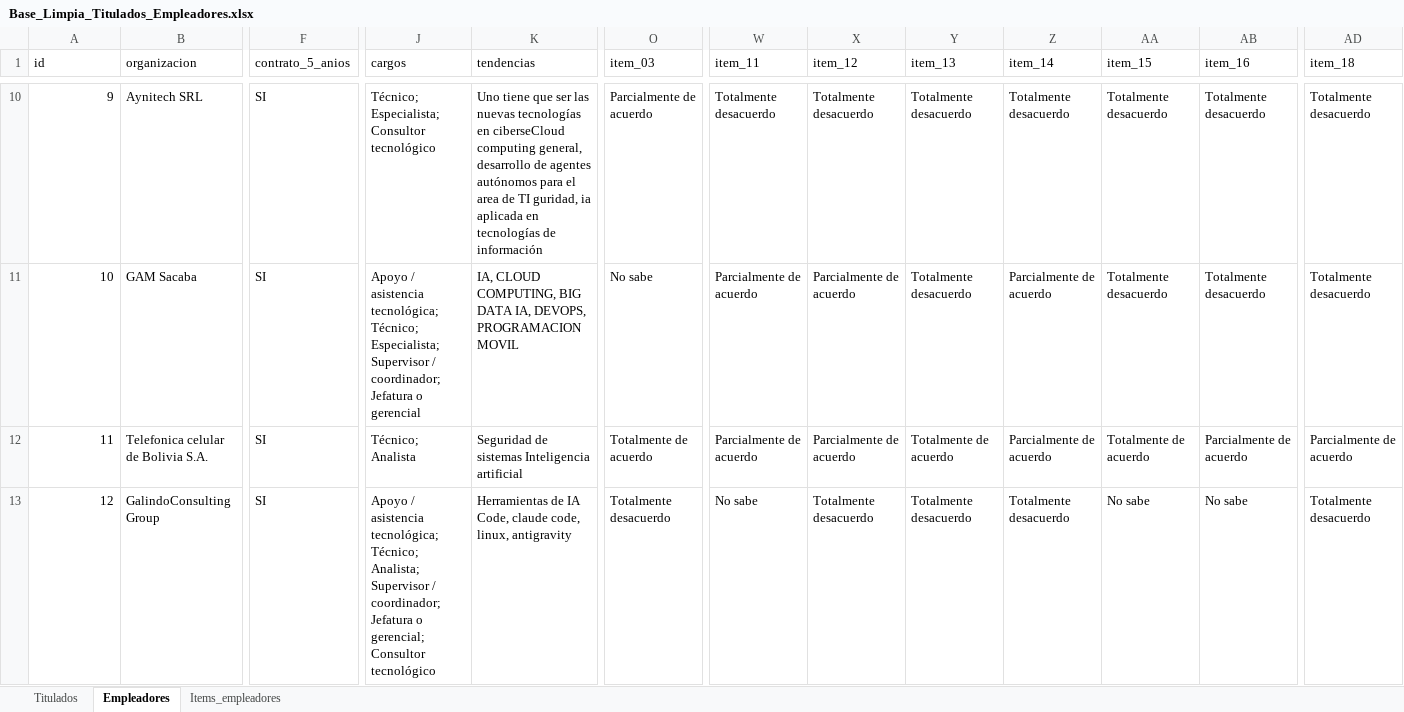
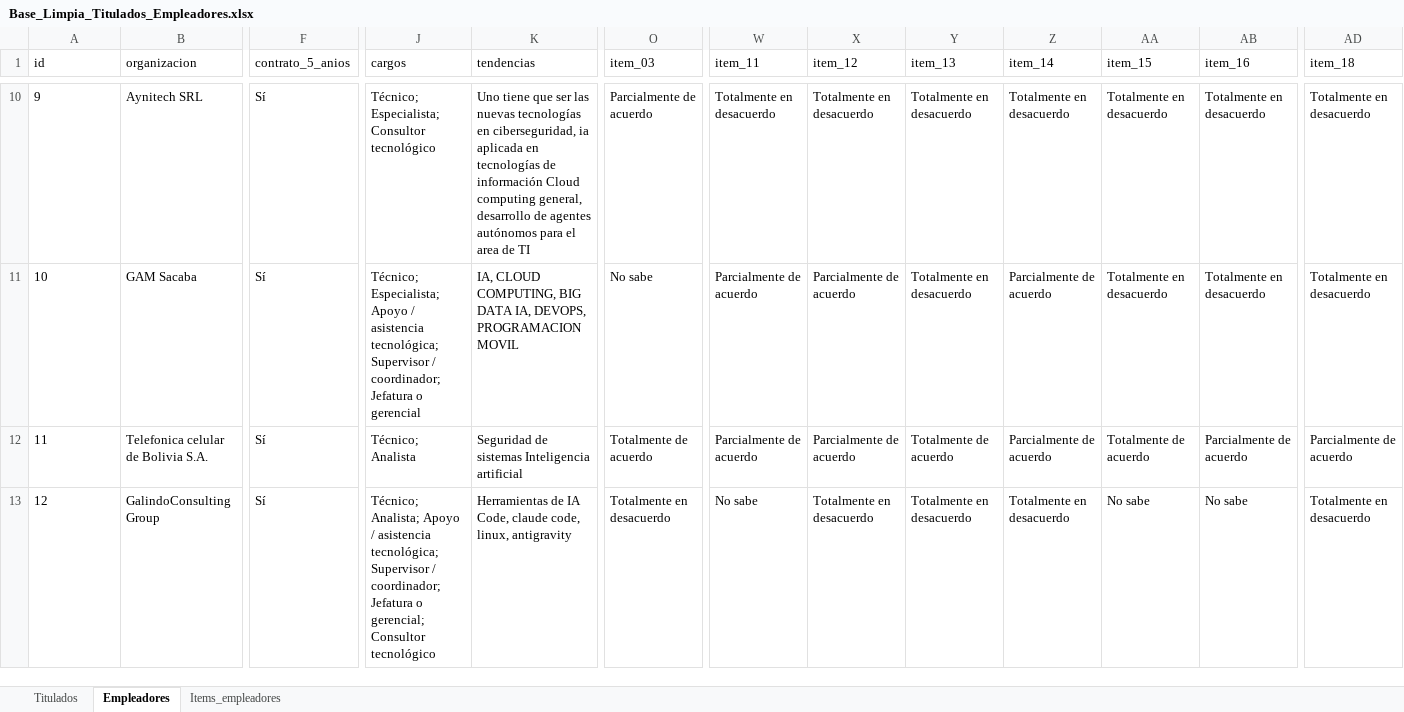
Before and after one commit to Josebot2041/programaTss, an Excel workbook: public/data/Base_Limpia_Titulados_Empleadores.xlsx, sheet Empleadores, drawn as a sheet; only a part is shown, gaps mark what is left out; values as stored, in another font and other column widths than the file's, no borders; the diff covers the shown part only; the diff names each change by its address in the sheet, - before the commit and + after, or states it on an @@ line.

```diff
--- a/public/data/Base_Limpia_Titulados_Empleadores.xlsx (sheet Empleadores)
+++ b/public/data/Base_Limpia_Titulados_Empleadores.xlsx (sheet Empleadores)
-A10:A13 alignment: right
+A10:A13 alignment: left
-F10:F13 (contrato_5_anios): SI
+F10:F13 (contrato_5_anios): Sí
-K10 (tendencias): …tecnologías en ciberseCloud computing general, desarrollo de agentes autónomos para el area de TI guridad, ia aplicada en tecnologías de información
+K10 (tendencias): …tecnologías en ciberseguridad, ia aplicada en tecnologías de información Cloud computing general, desarrollo de agentes autónomos para el area de TI
-W10 (item_11): Totalmente desacuerdo
+W10 (item_11): Totalmente en desacuerdo
-X10 (item_12): Totalmente desacuerdo
+X10 (item_12): Totalmente en desacuerdo
-Y10:Y11 (item_13): Totalmente desacuerdo
+Y10:Y11 (item_13): Totalmente en desacuerdo
-Z10 (item_14): Totalmente desacuerdo
+Z10 (item_14): Totalmente en desacuerdo
-AA10:AA11 (item_15): Totalmente desacuerdo
+AA10:AA11 (item_15): Totalmente en desacuerdo
-AB10:AB11 (item_16): Totalmente desacuerdo
+AB10:AB11 (item_16): Totalmente en desacuerdo
-AD10:AD11 (item_18): Totalmente desacuerdo
+AD10:AD11 (item_18): Totalmente en desacuerdo
-J11 (cargos): Apoyo / asistencia tecnológica; Técnico; Especialista; Supervisor /…
+J11 (cargos): Técnico; Especialista; Apoyo / asistencia tecnológica; Supervisor /…
-J13 (cargos): Apoyo / asistencia tecnológica; Técnico; Analista; Supervisor /…
+J13 (cargos): Técnico; Analista; Apoyo / asistencia tecnológica; Supervisor /…
-O13 (item_03): Totalmente desacuerdo
+O13 (item_03): Totalmente en desacuerdo
-X13 (item_12): Totalmente desacuerdo
+X13 (item_12): Totalmente en desacuerdo
-Y13 (item_13): Totalmente desacuerdo
+Y13 (item_13): Totalmente en desacuerdo
-Z13 (item_14): Totalmente desacuerdo
+Z13 (item_14): Totalmente en desacuerdo
-AD13 (item_18): Totalmente desacuerdo
+AD13 (item_18): Totalmente en desacuerdo
```
Also changed, not shown: 27 added rows, 287 edited cells and cell formats elsewhere in this sheet, sheet Titulados, 14 other files.
